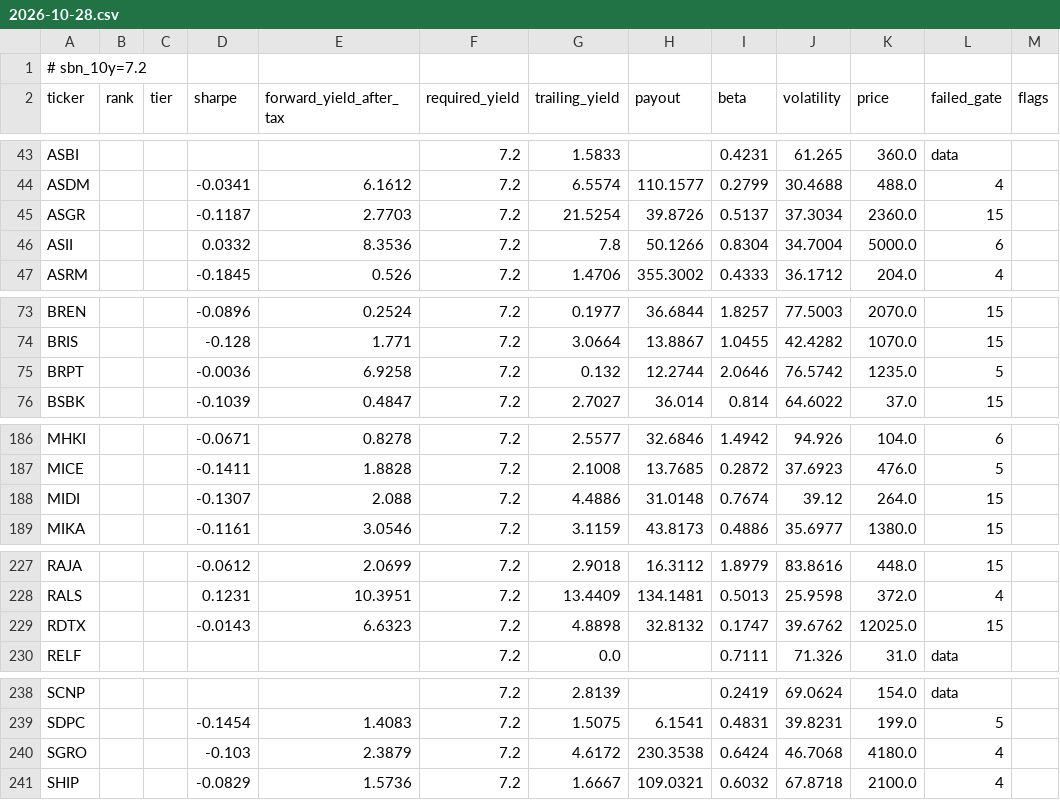
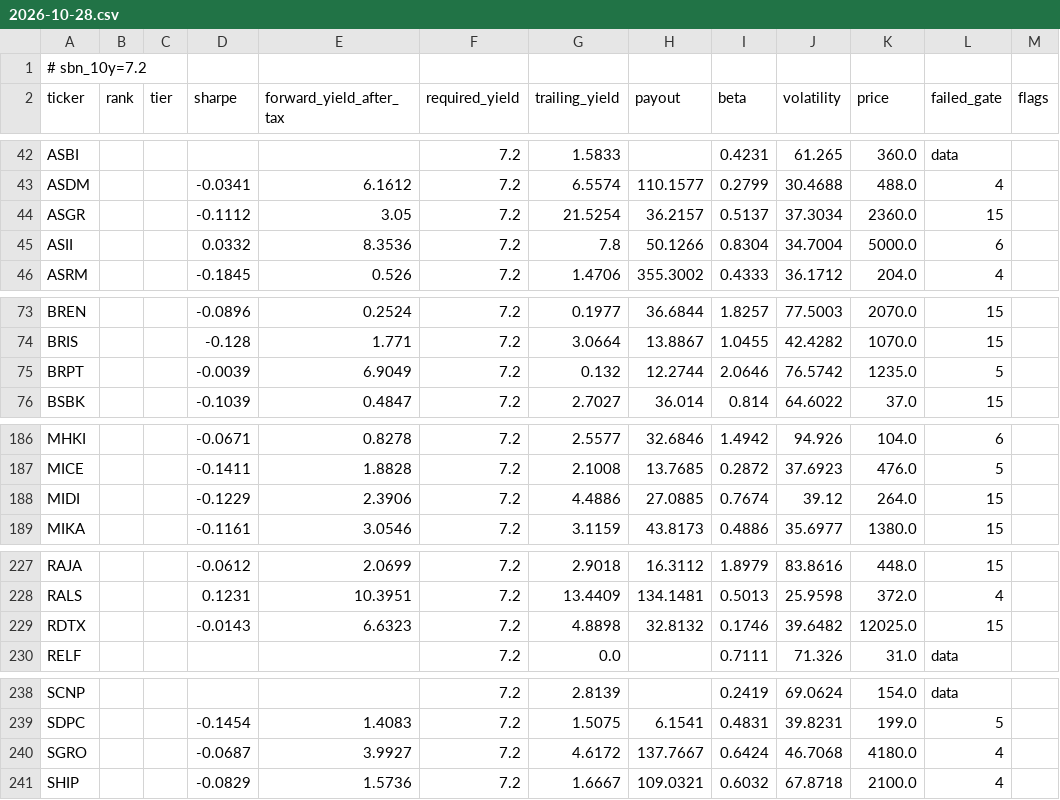
Before and after one commit to LordsLumingz/ZaksDevidendScanner, a CSV file: history/daily/2026-10-28.csv, drawn as a sheet; only a part is shown, gaps mark what is left out; addresses are those after the commit; the diff covers the shown part only; the diff names each change by its address in the sheet, - before the commit and + after, or states it on an @@ line.

```diff
--- a/history/daily/2026-10-28.csv
+++ b/history/daily/2026-10-28.csv
-D44 (sharpe): -0.1187
+D44 (sharpe): -0.1112
-E44 (forward_yield_after_tax): 2.7703
+E44 (forward_yield_after_tax): 3.05
-H44 (payout): 39.8726
+H44 (payout): 36.2157
-D75 (sharpe): -0.0036
+D75 (sharpe): -0.0039
-E75 (forward_yield_after_tax): 6.9258
+E75 (forward_yield_after_tax): 6.9049
-D188 (sharpe): -0.1307
+D188 (sharpe): -0.1229
-E188 (forward_yield_after_tax): 2.088
+E188 (forward_yield_after_tax): 2.3906
-H188 (payout): 31.0148
+H188 (payout): 27.0885
-I229 (beta): 0.1747
+I229 (beta): 0.1746
-J229 (volatility): 39.6762
+J229 (volatility): 39.6482
-D240 (sharpe): -0.103
+D240 (sharpe): -0.0687
-E240 (forward_yield_after_tax): 2.3879
+E240 (forward_yield_after_tax): 3.9927
-H240 (payout): 230.3538
+H240 (payout): 137.7667
```
Also changed, not shown: 2 added rows, 2 removed rows and 50 edited cells elsewhere in this file.
